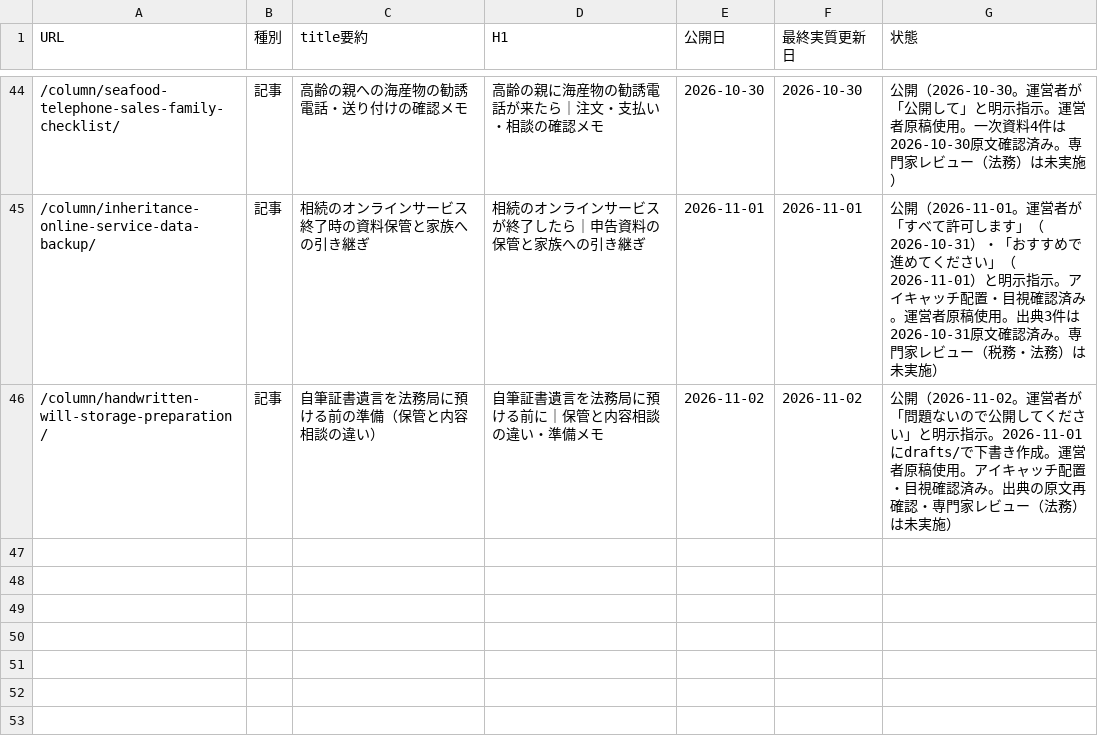
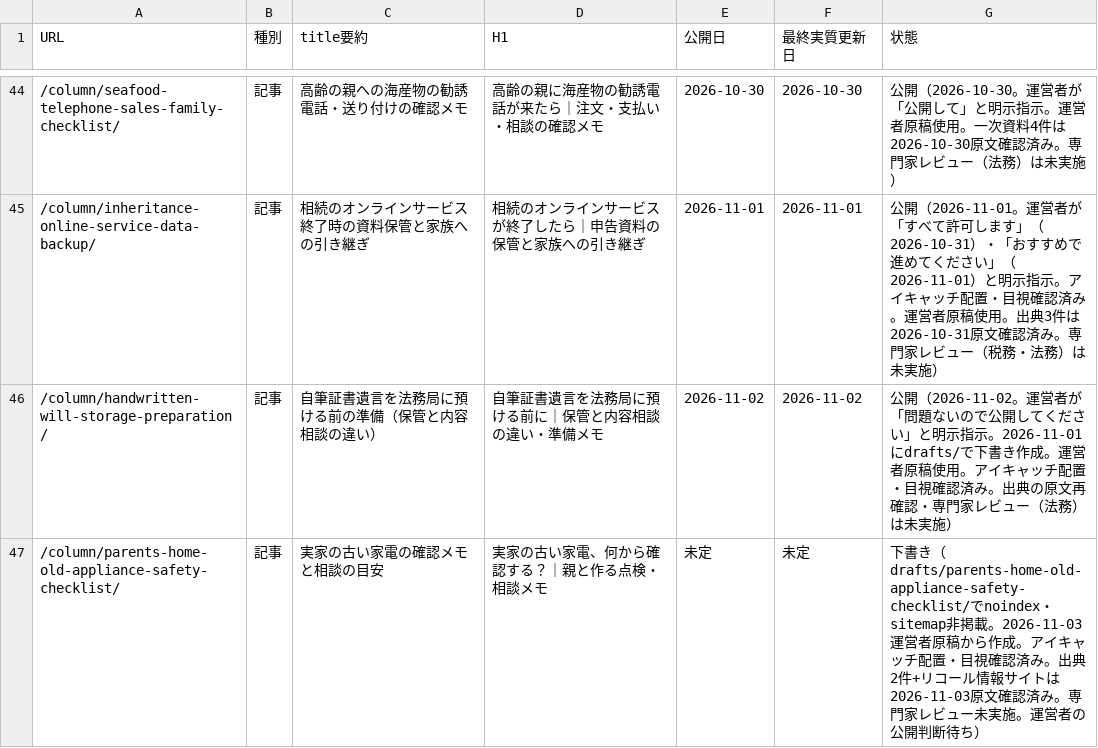
Before and after one commit to tfqys680-jpg/shukatsu-site, a CSV file: docs/seo/content-inventory.csv, drawn as a sheet; only a part is shown, gaps mark what is left out.

```diff
--- a/docs/seo/content-inventory.csv
+++ b/docs/seo/content-inventory.csv
@@ -46 +46,2 @@ URL,種別,title要約,H1,公開日,最終実質更新日,状態
 /column/handwritten-will-storage-preparation/,記事,自筆証書遺言を法務局に預ける前の準備（保管と内容相談の違い）,自筆証書遺言を法務局に預ける前に｜保管と内容相談の違い・準備メモ,2026-11-02,2026-11-02,公開（2026-11-02。運営者が「問題ないので公開してください」と明示指示。2026-11-01にdrafts/で下書き作成。運営者原稿使用。アイキャッチ配置・目視確認済み。出典の原文再確認・専門家レビュー（法務）は未実施）
+/column/parents-home-old-appliance-safety-checklist/,記事,実家の古い家電の確認メモと相談の目安,実家の古い家電、何から確認する？｜親と作る点検・相談メモ,未定,未定,下書き（drafts/parents-home-old-appliance-safety-checklist/でnoindex・sitemap非掲載。2026-11-03運営者原稿から作成。アイキャッチ配置・目視確認済み。出典2件+リコール情報サイトは2026-11-03原文確認済み。専門家レビュー未実施。運営者の公開判断待ち）
```
Also changed, not shown: docs/seo/editorial-calendar.csv, docs/seo/internal-link-map.csv, 9 other files.
